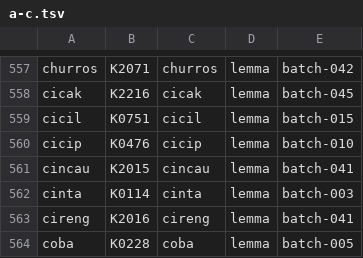
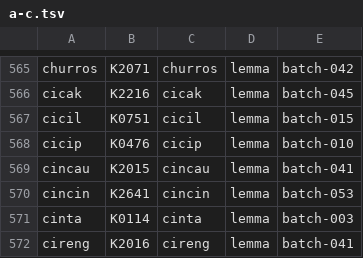
Before and after one commit to semoliginon-ops/Lexara-Chatbot, a TSV file: data/kamus/index/a-c.tsv, drawn as a sheet; only a part is shown, gaps mark what is left out; the shorter side is filled out with more unchanged rows; the diff covers the shown part only; the diff names each change by its address in the sheet, - before the commit and + after, or states it on an @@ line.

Commit message:
Update a-c token index for batch 053

```diff
--- a/data/kamus/index/a-c.tsv
+++ b/data/kamus/index/a-c.tsv
+row 570: cincin | K2641 | cincin | lemma | batch-053
```
Also changed, not shown: 8 added rows elsewhere in this file.
